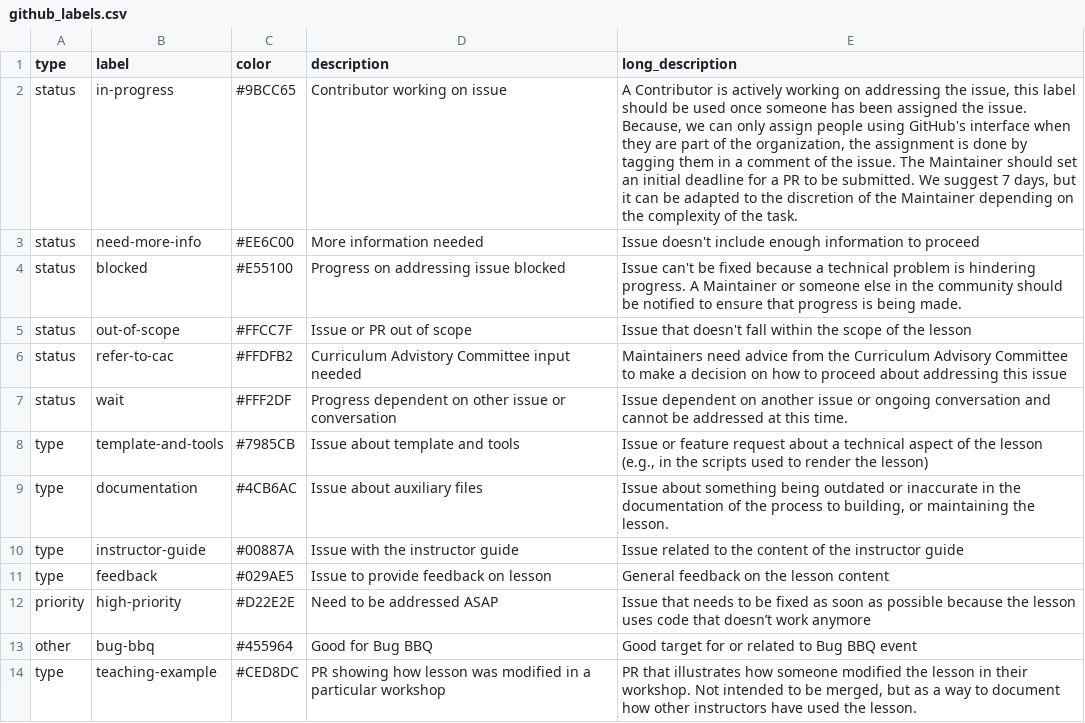
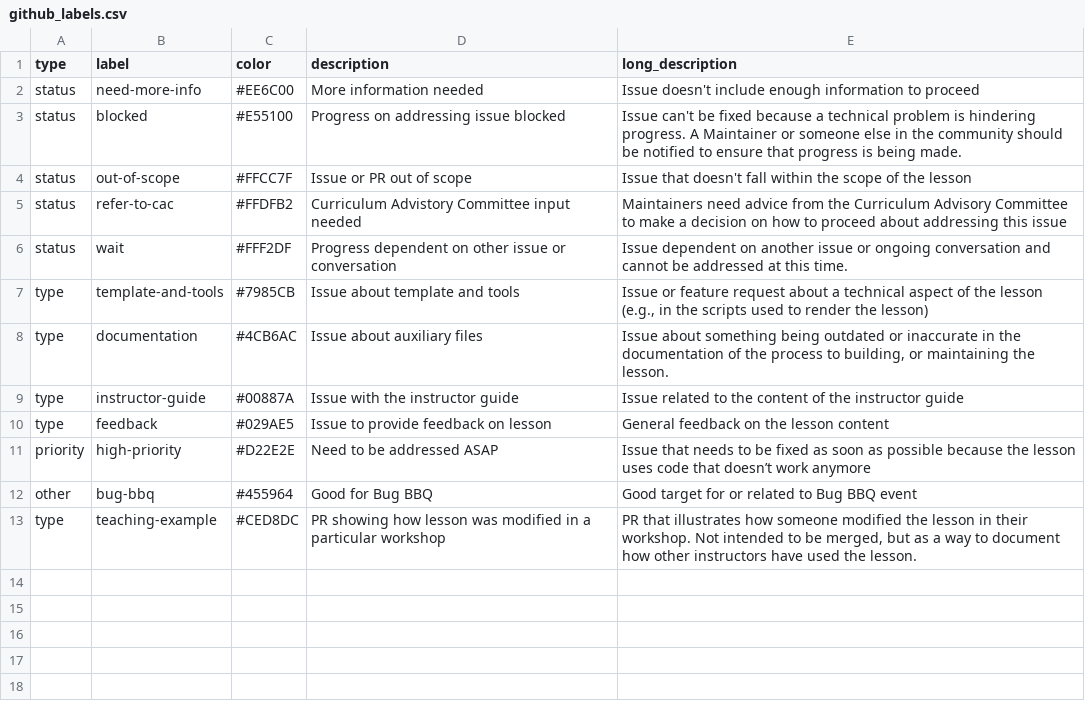
Before and after one commit to katrinleinweber/handbook, a CSV file: data/github_labels.csv, drawn as a sheet; the diff names each change by its address in the sheet, - before the commit and + after, or states it on an @@ line.

Commit message:
Anything open & not "blocked", is "in progress"

```diff
--- a/data/github_labels.csv
+++ b/data/github_labels.csv
-row 2: status | in-progress | #9BCC65 | Contributor working on issue | A Contributor is actively working on addressing the issue, this label should be used once someone has been assigned the issue. Because, we can only assign people using GitHub's interface when they are part of the organization, the assignment is done by tagging them in a comment of the issue. The Maintainer should set an initial deadline for a PR to be submitted. We suggest 7 days, but it can be adapted to the discretion of the Maintainer depending on the complexity of the task.
```
